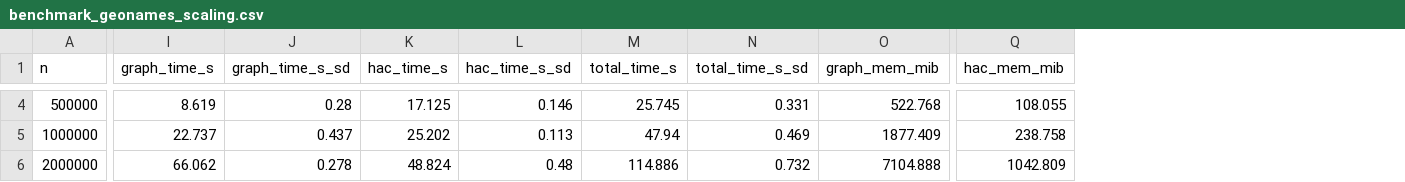
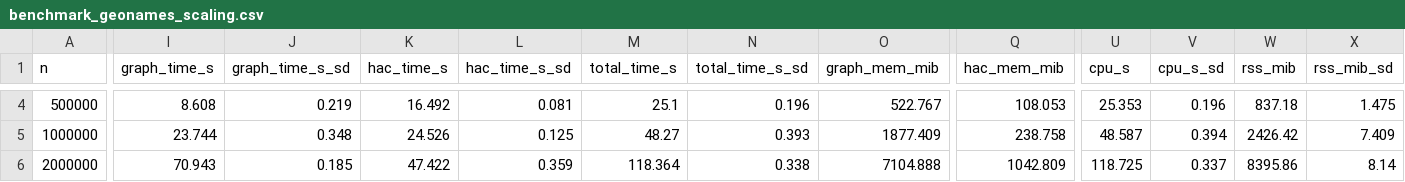
Before and after one commit to mine-the-gap/gshac-reproducibility, a CSV file: results/benchmark_geonames_scaling.csv, drawn as a sheet; only a part is shown, gaps mark what is left out; the diff covers the shown part only; the diff names each change by its address in the sheet, - before the commit and + after, or states it on an @@ line.

```diff
--- a/results/benchmark_geonames_scaling.csv
+++ b/results/benchmark_geonames_scaling.csv
+column U (cpu_s), rows 4-6: 25.353 | 48.587 | 118.725
+column V (cpu_s_sd), rows 4-6: 0.196 | 0.394 | 0.337
+column W (rss_mib), rows 4-6: 837.18 | 2426.42 | 8395.86
+column X (rss_mib_sd), rows 4-6: 1.475 | 7.409 | 8.14
-I4 (graph_time_s): 8.619
+I4 (graph_time_s): 8.608
-J4 (graph_time_s_sd): 0.28
+J4 (graph_time_s_sd): 0.219
-K4 (hac_time_s): 17.125
+K4 (hac_time_s): 16.492
-L4 (hac_time_s_sd): 0.146
+L4 (hac_time_s_sd): 0.081
-M4 (total_time_s): 25.745
+M4 (total_time_s): 25.1
-N4 (total_time_s_sd): 0.331
+N4 (total_time_s_sd): 0.196
-O4 (graph_mem_mib): 522.768
+O4 (graph_mem_mib): 522.767
-Q4 (hac_mem_mib): 108.055
+Q4 (hac_mem_mib): 108.053
-I5 (graph_time_s): 22.737
+I5 (graph_time_s): 23.744
-J5 (graph_time_s_sd): 0.437
+J5 (graph_time_s_sd): 0.348
-K5 (hac_time_s): 25.202
+K5 (hac_time_s): 24.526
-L5 (hac_time_s_sd): 0.113
+L5 (hac_time_s_sd): 0.125
-M5 (total_time_s): 47.94
+M5 (total_time_s): 48.27
-N5 (total_time_s_sd): 0.469
+N5 (total_time_s_sd): 0.393
-I6 (graph_time_s): 66.062
+I6 (graph_time_s): 70.943
-J6 (graph_time_s_sd): 0.278
+J6 (graph_time_s_sd): 0.185
-K6 (hac_time_s): 48.824
+K6 (hac_time_s): 47.422
-L6 (hac_time_s_sd): 0.48
+L6 (hac_time_s_sd): 0.359
-M6 (total_time_s): 114.886
+M6 (total_time_s): 118.364
-N6 (total_time_s_sd): 0.732
+N6 (total_time_s_sd): 0.338
```
Also changed, not shown: 26 edited cells elsewhere in this file, results/benchmark_constk.csv, results/benchmark_geonames.csv, 38 other files.
